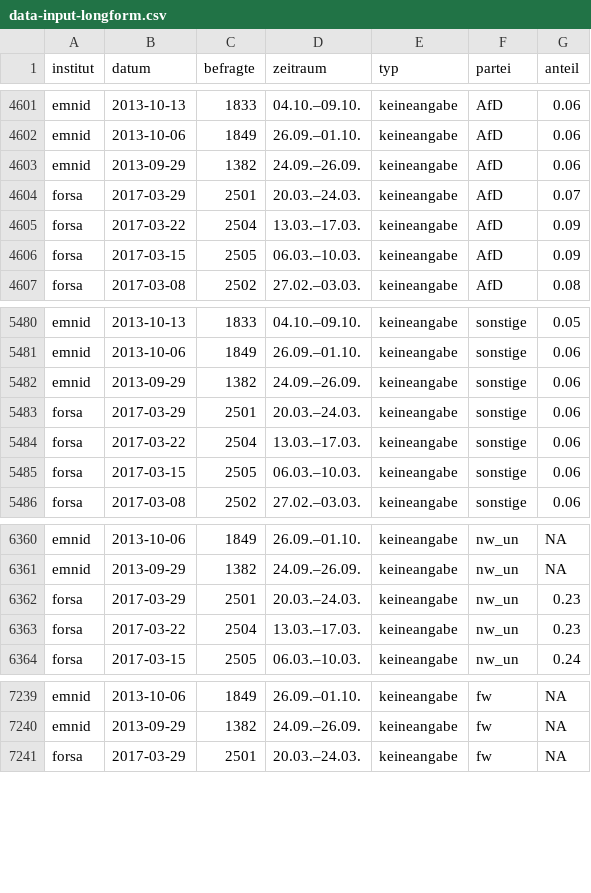
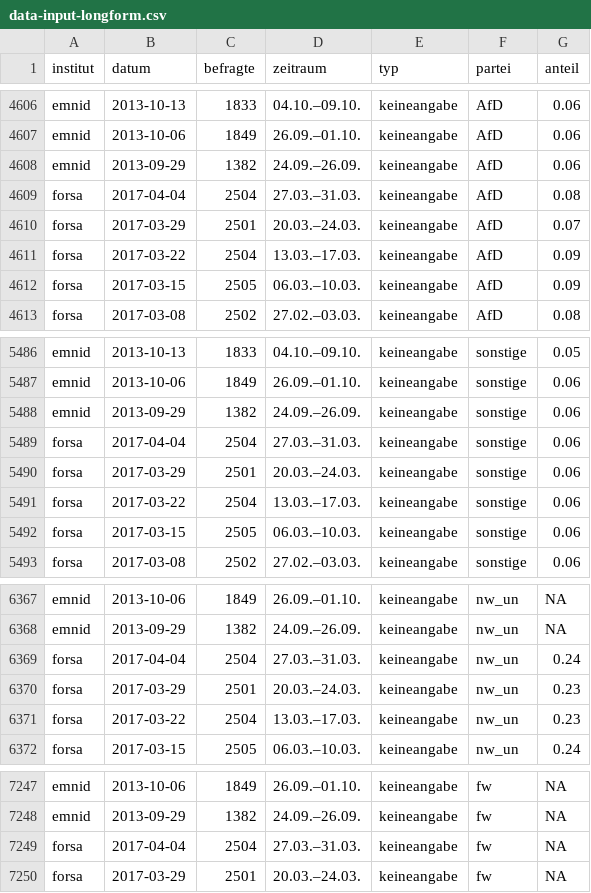
Before and after one commit to sueddeutsche/gen-better-polls, a CSV file: output/data-input-longform.csv, drawn as a sheet; only a part is shown, gaps mark what is left out; the diff covers the shown part only; the diff names each change by its address in the sheet, - before the commit and + after, or states it on an @@ line.

```diff
--- a/output/data-input-longform.csv
+++ b/output/data-input-longform.csv
+row 4609: forsa | 2017-04-04 | 2504 | 27.03.–31.03. | keineangabe | AfD | 0.08
+row 5489: forsa | 2017-04-04 | 2504 | 27.03.–31.03. | keineangabe | sonstige | 0.06
+row 6369: forsa | 2017-04-04 | 2504 | 27.03.–31.03. | keineangabe | nw_un | 0.24
+row 7249: forsa | 2017-04-04 | 2504 | 27.03.–31.03. | keineangabe | fw | NA
```
Also changed, not shown: 5 added rows elsewhere in this file, output/data-rolling-average-and-error.csv.
